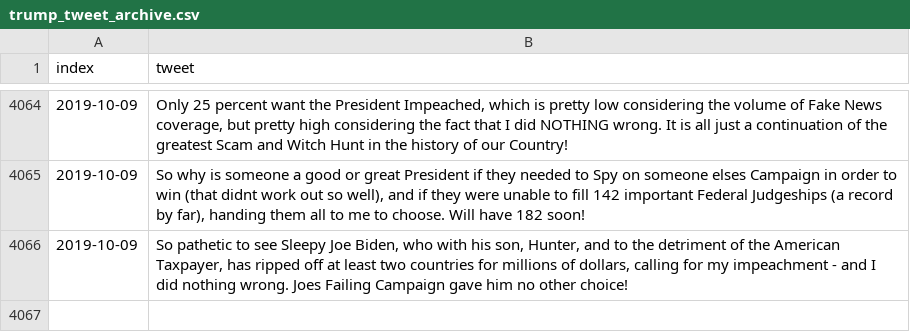
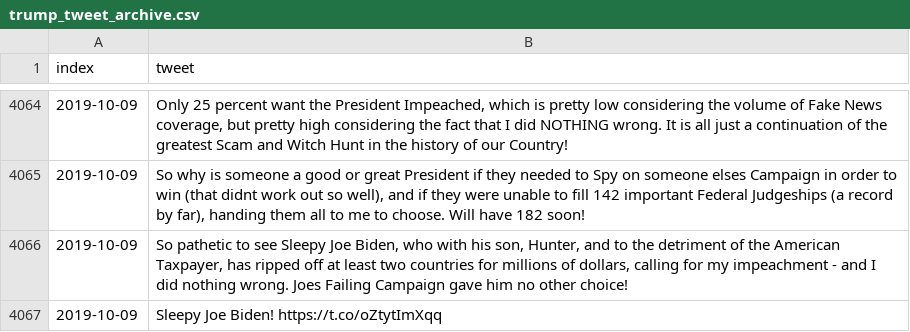
Before and after one commit to freedomtowin/algo-trading, a CSV file: data/trump_tweet_archive.csv, drawn as a sheet; only a part is shown, gaps mark what is left out.

Commit message:
push tweets

```diff
--- a/data/trump_tweet_archive.csv
+++ b/data/trump_tweet_archive.csv
@@ -4066 +4066,2 @@ index,tweet
 2019-10-09,"So pathetic to see Sleepy Joe Biden, who with his son, Hunter, and to the detriment of the American Taxpayer, has ripped off at least two countries for millions of dollars, calling for my impeachment - and I did nothing wrong. Joes Failing Campaign gave him no other choice!"
+2019-10-09,Sleepy Joe Biden! https://t.co/oZtytImXqq
```
